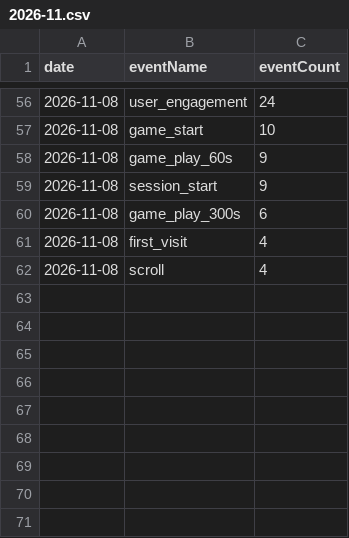
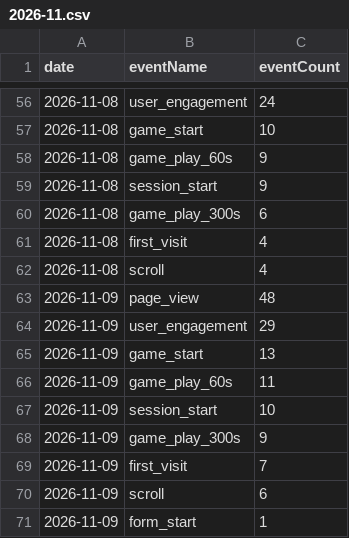
Before and after one commit to thanhnt1910/gsc-data, a CSV file: data/ga4/events/2026-11.csv, drawn as a sheet; only a part is shown, gaps mark what is left out; the diff names each change by its address in the sheet, - before the commit and + after, or states it on an @@ line.

```diff
--- a/data/ga4/events/2026-11.csv
+++ b/data/ga4/events/2026-11.csv
+row 63: 2026-11-09 | page_view | 48
+row 64: 2026-11-09 | user_engagement | 29
+row 65: 2026-11-09 | game_start | 13
+row 66: 2026-11-09 | game_play_60s | 11
+row 67: 2026-11-09 | session_start | 10
+row 68: 2026-11-09 | game_play_300s | 9
+row 69: 2026-11-09 | first_visit | 7
+row 70: 2026-11-09 | scroll | 6
+row 71: 2026-11-09 | form_start | 1
```
Also changed, not shown: data/bing/pages.csv, data/ga4/channels/2026-11.csv, 11 other files.
